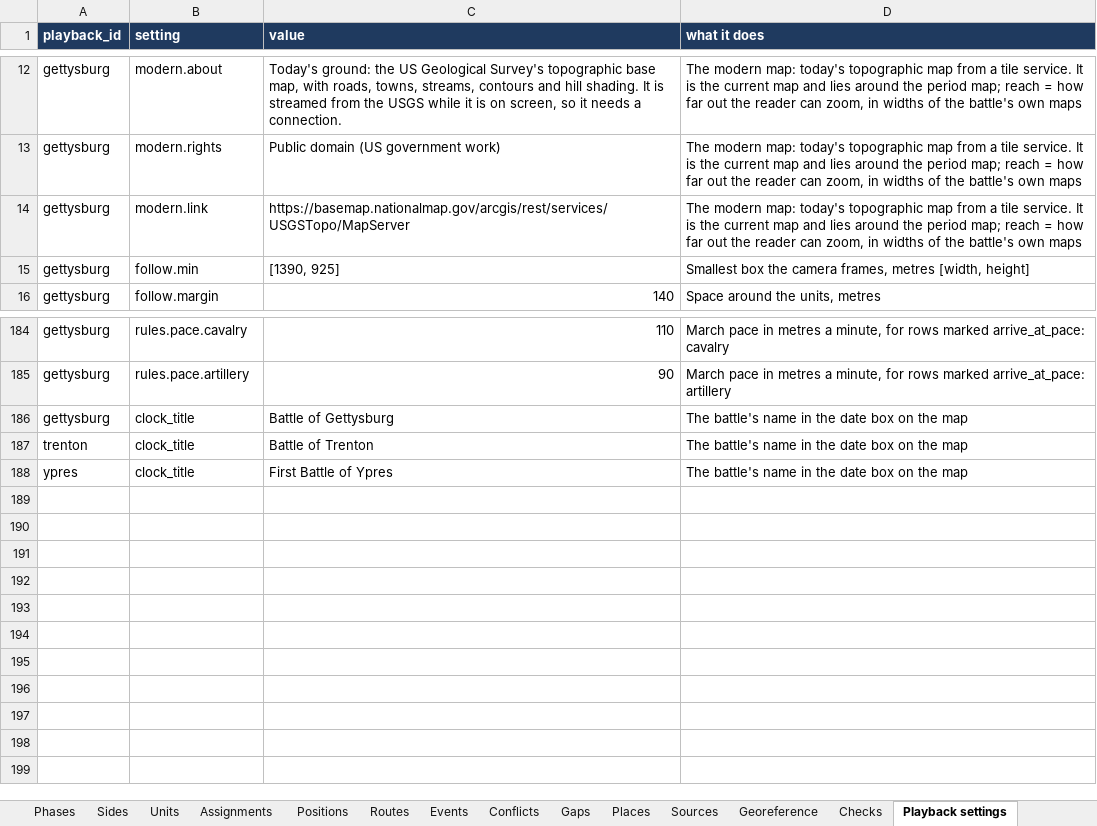
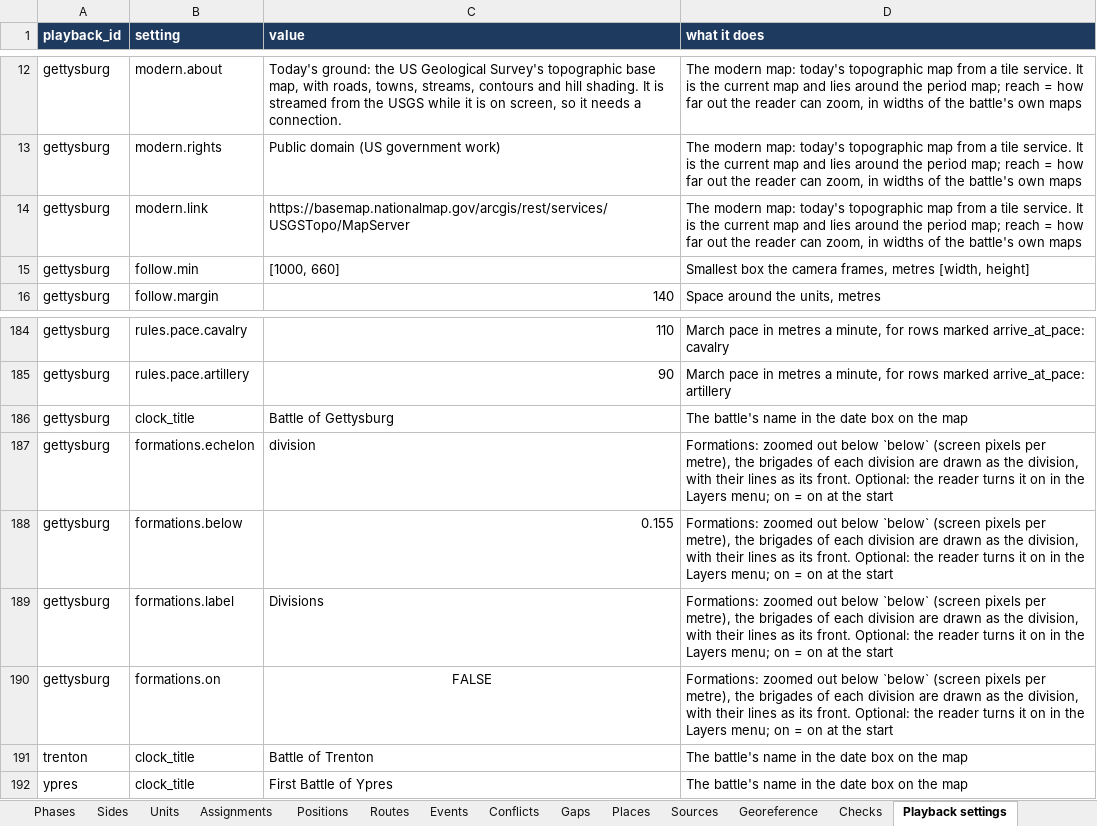
Before and after one commit to mgm9000/WarMapper, an Excel workbook: data/WarMapper battle data.xlsx, sheet Playback settings, drawn as a sheet; only a part is shown, gaps mark what is left out; values as stored, in another font and other column widths than the file's, no borders; the diff names each change by its address in the sheet, - before the commit and + after, or states it on an @@ line.

```diff
--- a/data/WarMapper battle data.xlsx (sheet Playback settings)
+++ b/data/WarMapper battle data.xlsx (sheet Playback settings)
-C15 (value): [1390, 925]
+C15 (value): [1000, 660]
+row 187: gettysburg | formations.echelon | division | Formations: zoomed out below `below` (screen pixels per metre), the brigades of each division are drawn as the division, with their lines as its front. Optional: the reader turns it on in the Layers menu; on = on at the start
+row 188: gettysburg | formations.below | 0.155 | Formations: zoomed out below `below` (screen pixels per metre), the brigades of each division are drawn as the division, with their lines as its front. Optional: the reader turns it on in the Layers menu; on = on at the start
+row 189: gettysburg | formations.label | Divisions | Formations: zoomed out below `below` (screen pixels per metre), the brigades of each division are drawn as the division, with their lines as its front. Optional: the reader turns it on in the Layers menu; on = on at the start
+row 190: gettysburg | formations.on | FALSE | Formations: zoomed out below `below` (screen pixels per metre), the brigades of each division are drawn as the division, with their lines as its front. Optional: the reader turns it on in the Layers menu; on = on at the start
```
Also changed, not shown: 8 other files.
